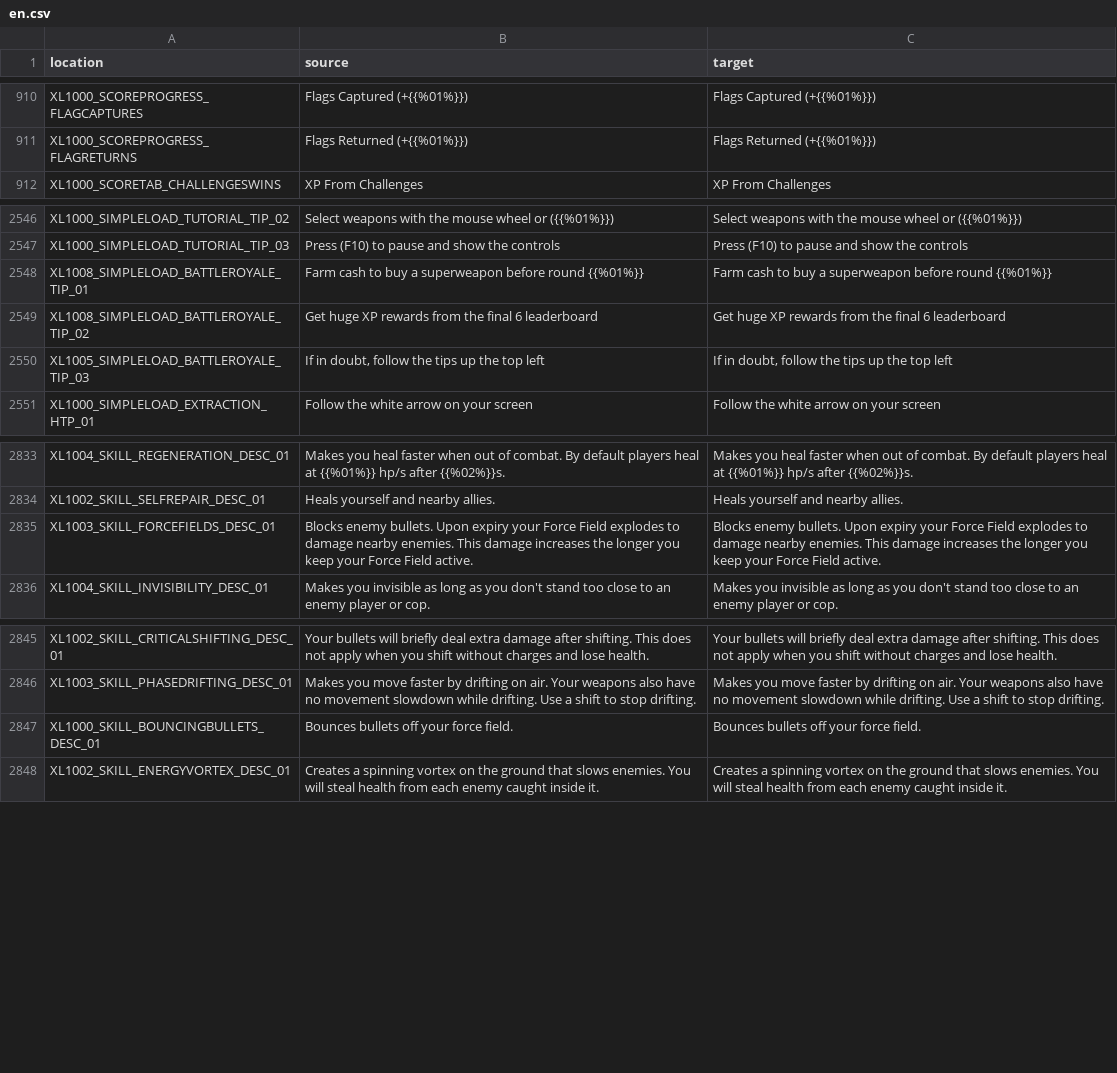
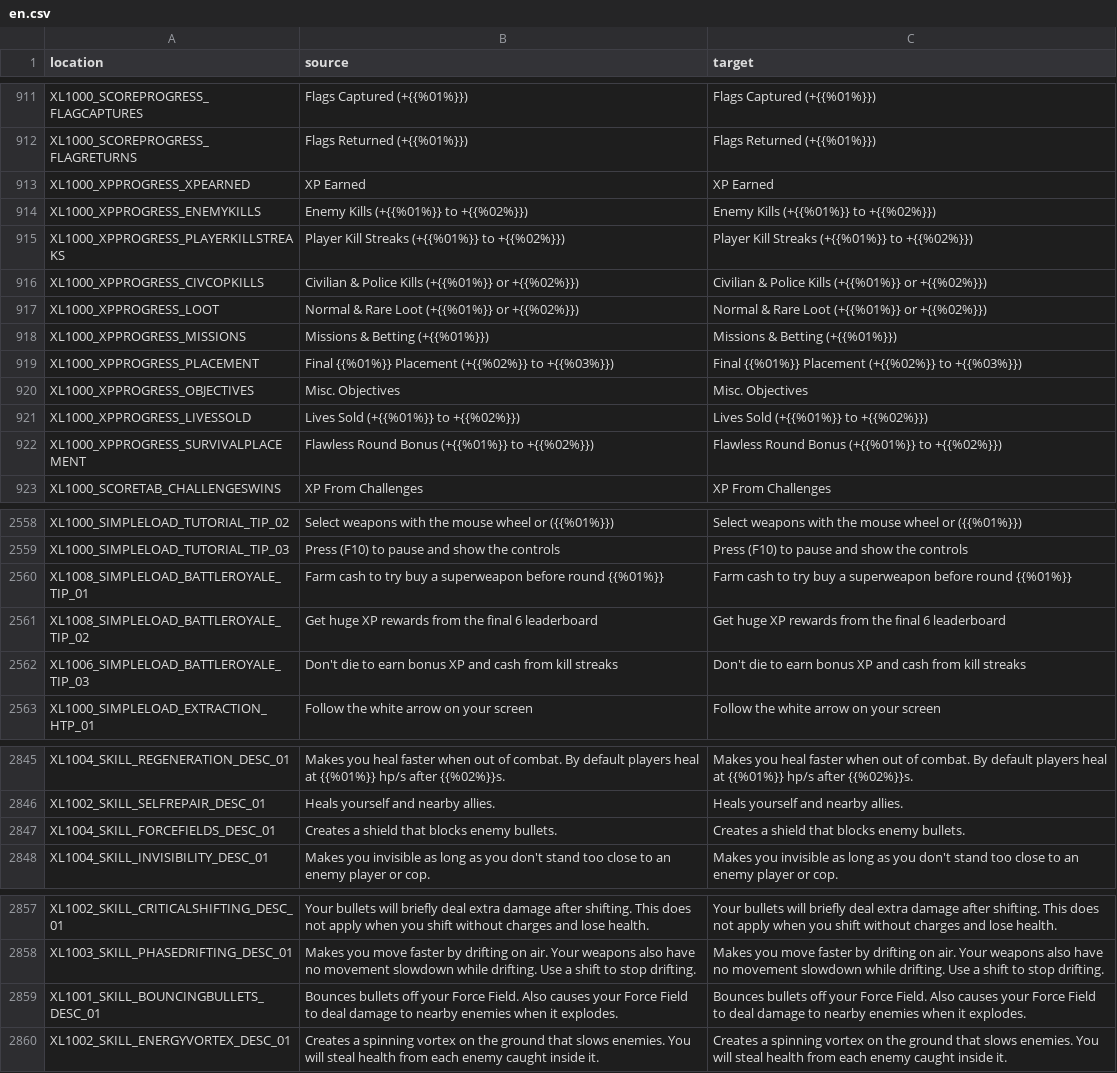
Before and after one commit to bencelot/GeneshiftTranslations, a CSV file: en.csv, drawn as a sheet; only a part is shown, gaps mark what is left out; the diff covers the shown part only.

```diff
--- a/en.csv
+++ b/en.csv
@@ -911,2 +912,12 @@
 "XL1000_SCOREPROGRESS_FLAGRETURNS","Flags Returned (+{{%01%}})","Flags Returned (+{{%01%}})"
+"XL1000_XPPROGRESS_XPEARNED","XP Earned","XP Earned"
+"XL1000_XPPROGRESS_ENEMYKILLS","Enemy Kills (+{{%01%}} to +{{%02%}})","Enemy Kills (+{{%01%}} to +{{%02%}})"
+"XL1000_XPPROGRESS_PLAYERKILLSTREAKS","Player Kill Streaks (+{{%01%}} to +{{%02%}})","Player Kill Streaks (+{{%01%}} to +{{%02%}})"
+"XL1000_XPPROGRESS_CIVCOPKILLS","Civilian & Police Kills (+{{%01%}} or +{{%02%}})","Civilian & Police Kills (+{{%01%}} or +{{%02%}})"
+"XL1000_XPPROGRESS_LOOT","Normal & Rare Loot (+{{%01%}} or +{{%02%}})","Normal & Rare Loot (+{{%01%}} or +{{%02%}})"
+"XL1000_XPPROGRESS_MISSIONS","Missions & Betting (+{{%01%}})","Missions & Betting (+{{%01%}})"
+"XL1000_XPPROGRESS_PLACEMENT","Final {{%01%}} Placement (+{{%02%}} to +{{%03%}})","Final {{%01%}} Placement (+{{%02%}} to +{{%03%}})"
+"XL1000_XPPROGRESS_OBJECTIVES","Misc. Objectives","Misc. Objectives"
+"XL1000_XPPROGRESS_LIVESSOLD","Lives Sold (+{{%01%}} to +{{%02%}})","Lives Sold (+{{%01%}} to +{{%02%}})"
+"XL1000_XPPROGRESS_SURVIVALPLACEMENT","Flawless Round Bonus (+{{%01%}} to +{{%02%}})","Flawless Round Bonus (+{{%01%}} to +{{%02%}})"
 "XL1000_SCORETAB_CHALLENGESWINS","XP From Challenges","XP From Challenges"
@@ -2547,5 +2559,5 @@
 "XL1000_SIMPLELOAD_TUTORIAL_TIP_03","Press (F10) to pause and show the controls","Press (F10) to pause and show the controls"
-"XL1008_SIMPLELOAD_BATTLEROYALE_TIP_01","Farm cash to buy a superweapon before round {{%01%}}","Farm cash to buy a superweapon before round {{%01%}}"
+"XL1008_SIMPLELOAD_BATTLEROYALE_TIP_01","Farm cash to try buy a superweapon before round {{%01%}}","Farm cash to try buy a superweapon before round {{%01%}}"
 "XL1008_SIMPLELOAD_BATTLEROYALE_TIP_02","Get huge XP rewards from the final 6 leaderboard","Get huge XP rewards from the final 6 leaderboard"
-"XL1005_SIMPLELOAD_BATTLEROYALE_TIP_03","If in doubt, follow the tips up the top left","If in doubt, follow the tips up the top left"
+"XL1006_SIMPLELOAD_BATTLEROYALE_TIP_03","Don't die to earn bonus XP and cash from kill streaks","Don't die to earn bonus XP and cash from kill streaks"
 "XL1000_SIMPLELOAD_EXTRACTION_HTP_01","Follow the white arrow on your screen","Follow the white arrow on your screen"
@@ -2834,3 +2846,3 @@
 "XL1002_SKILL_SELFREPAIR_DESC_01","Heals yourself and nearby allies.","Heals yourself and nearby allies."
-"XL1003_SKILL_FORCEFIELDS_DESC_01","Blocks enemy bullets. Upon expiry your Force Field explodes to damage nearby enemies. This damage increases the longer you keep your Force Field active.","Blocks enemy bullets. Upon expiry your Force Field explodes to damage nearby enemies. This damage increases the longer you keep your Force Field active."
+"XL1004_SKILL_FORCEFIELDS_DESC_01","Creates a shield that blocks enemy bullets.","Creates a shield that blocks enemy bullets."
 "XL1004_SKILL_INVISIBILITY_DESC_01","Makes you invisible as long as you don't stand too close to an enemy player or cop.","Makes you invisible as long as you don't stand too close to an enemy player or cop."
@@ -2846,3 +2858,3 @@
 "XL1003_SKILL_PHASEDRIFTING_DESC_01","Makes you move faster by drifting on air. Your weapons also have no movement slowdown while drifting. Use a shift to stop drifting.","Makes you move faster by drifting on air. Your weapons also have no movement slowdown while drifting. Use a shift to stop drifting."
-"XL1000_SKILL_BOUNCINGBULLETS_DESC_01","Bounces bullets off your force field.","Bounces bullets off your force field."
+"XL1001_SKILL_BOUNCINGBULLETS_DESC_01","Bounces bullets off your Force Field. Also causes your Force Field to deal damage to nearby enemies when it explodes.","Bounces bullets off your Force Field. Also causes your Force Field to deal damage to nearby enemies when it explodes."
 "XL1002_SKILL_ENERGYVORTEX_DESC_01","Creates a spinning vortex on the ground that slows enemies. You will steal health from each enemy caught inside it.","Creates a spinning vortex on the ground that slows enemies. You will steal health from each enemy caught inside it."
```
Also changed, not shown: 2 added rows and 2 edited cells elsewhere in this file, es.csv, es_AR.csv, 8 other files.
